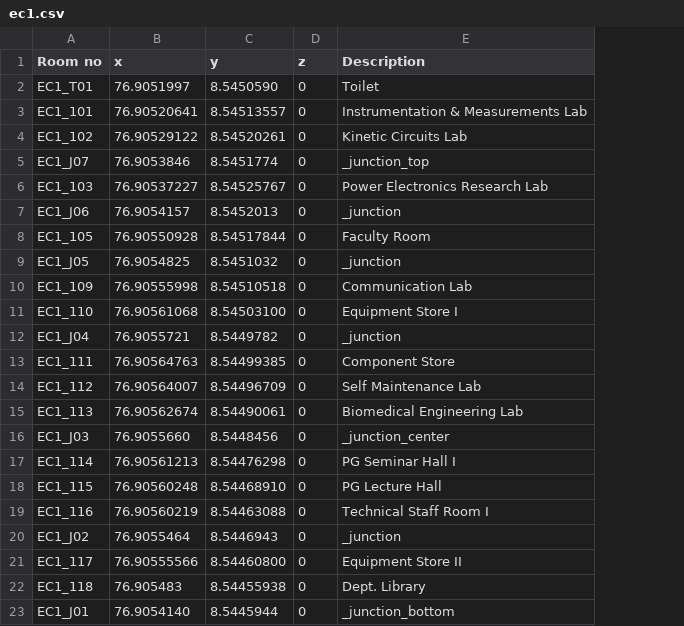
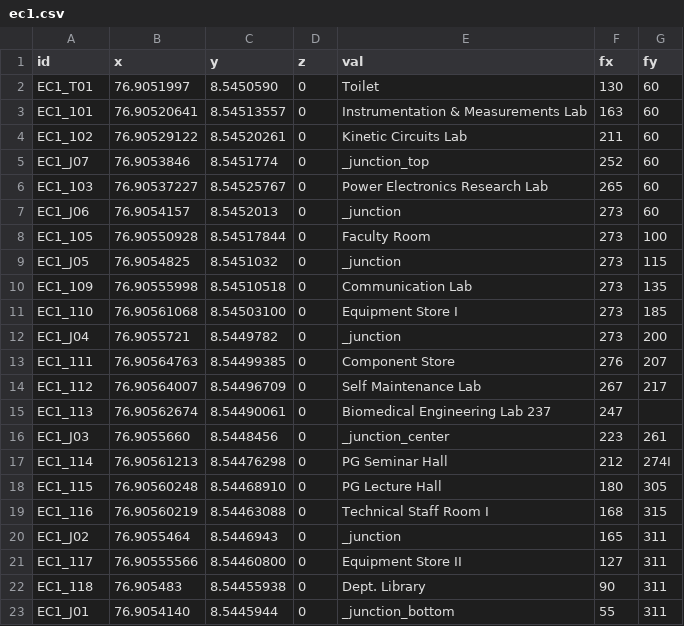
Before and after one commit to HariSK20/CETGo_Data, a CSV file: ec1.csv, drawn as a sheet; only a part is shown; the diff names each change by its address in the sheet, - before the commit and + after, or states it on an @@ line.

```diff
--- a/ec1.csv
+++ b/ec1.csv
+column F (fx), rows 2-23: 130 | 163 | 211 | 252 | 265 | 273 | 273 | 273 | 273 | 273 | 273 | 276 | 267 | 247 | 223 | 212 | 180 | 168 | 165 | 127 | 90 | 55
+column G (fy), rows 2-23: 60 | 60 | 60 | 60 | 60 | 60 | 100 | 115 | 135 | 185 | 200 | 207 | 217 |  | 261 | 274I | 305 | 315 | 311 | 311 | 311 | 311
-A1: Room no
+A1: id
-E1: Description
+E1: val
-E15 (val): Biomedical Engineering Lab
+E15 (val): Biomedical Engineering Lab 237
-E17 (val): PG Seminar Hall I
+E17 (val): PG Seminar Hall
```
Also changed, not shown: eee.csv.
